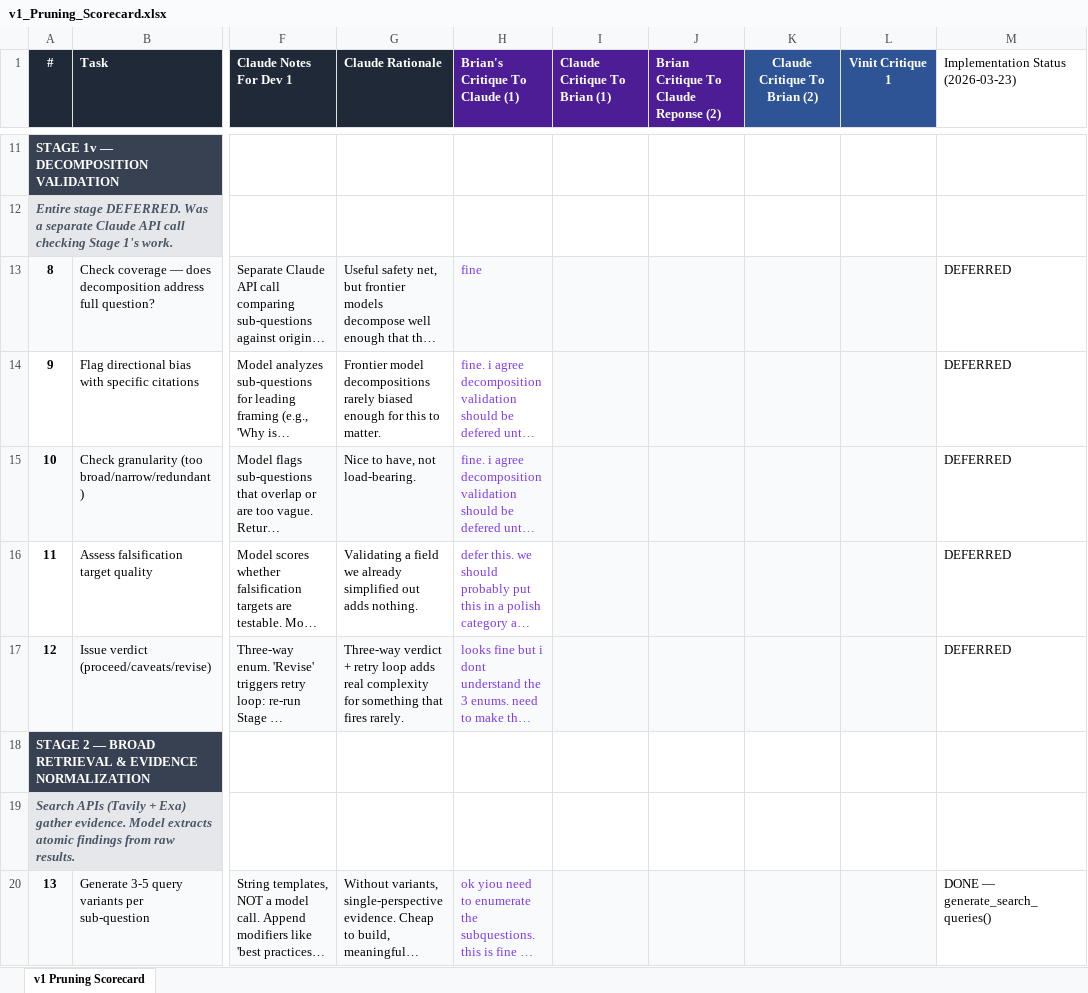
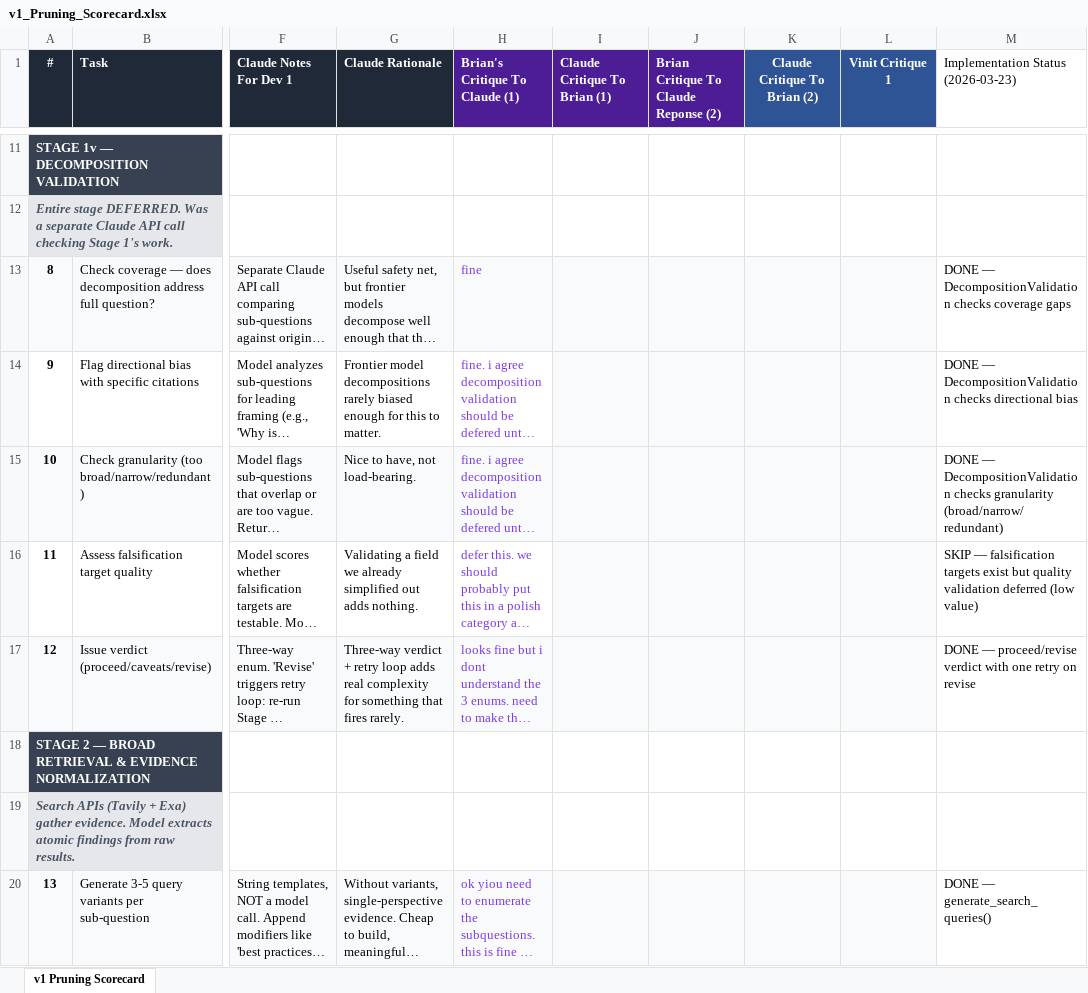
Before and after one commit to BrianMills2718/grounded-research, an Excel workbook: v1_Pruning_Scorecard.xlsx, sheet v1 Pruning Scorecard, drawn as a sheet; only a part is shown, gaps mark what is left out; long unchanged cells end in …; values as stored, in another font and other column widths than the file's, no borders; the diff covers the shown part only; the diff names each change by its address in the sheet, - before the commit and + after, or states it on an @@ line.

```diff
--- a/v1_Pruning_Scorecard.xlsx (sheet v1 Pruning Scorecard)
+++ b/v1_Pruning_Scorecard.xlsx (sheet v1 Pruning Scorecard)
-M13: DEFERRED
+M13: DONE — DecompositionValidation checks coverage gaps
-M14: DEFERRED
+M14: DONE — DecompositionValidation checks directional bias
-M15: DEFERRED
+M15: DONE — DecompositionValidation checks granularity (broad/narrow/redundant)
-M16: DEFERRED
+M16: SKIP — falsification targets exist but quality validation deferred (low value)
-M17: DEFERRED
+M17: DONE — proceed/revise verdict with one retry on revise
```
Also changed, not shown: 9 edited cells elsewhere in this sheet.
